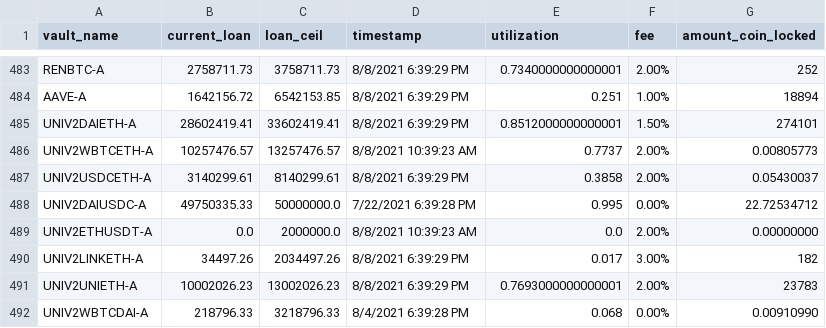
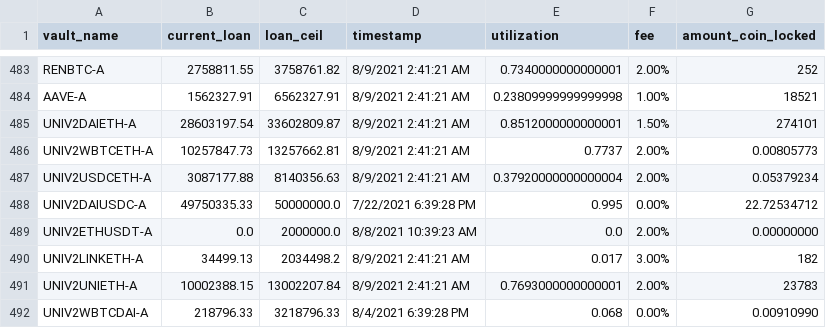
Before and after one commit to geniusnhu/daistats, a CSV file: daistats_data.csv, drawn as a sheet; only a part is shown, gaps mark what is left out; removed rows and columns are numbered as before the commit, all else as after; the diff covers the shown part only; the diff names each change by its address in the sheet, - before the commit and + after, or states it on an @@ line.

```diff
--- a/daistats_data.csv
+++ b/daistats_data.csv
-B483 (current_loan): 2758711.73
+B483 (current_loan): 2758811.55
-C483 (loan_ceil): 3758711.73
+C483 (loan_ceil): 3758761.82
-D483 (timestamp): 8/8/2021 6:39:29 PM
+D483 (timestamp): 8/9/2021 2:41:21 AM
-row 484: AAVE-A | 1642156.72 | 6542153.85 | 8/8/2021 6:39:29 PM | 0.251 | 1.00% | 18894
+row 484: AAVE-A | 1562327.91 | 6562327.91 | 8/9/2021 2:41:21 AM | 0.23809999999999998 | 1.00% | 18521
-B485 (current_loan): 28602419.41
+B485 (current_loan): 28603197.54
-C485 (loan_ceil): 33602419.41
+C485 (loan_ceil): 33602809.87
-D485 (timestamp): 8/8/2021 6:39:29 PM
+D485 (timestamp): 8/9/2021 2:41:21 AM
-B486 (current_loan): 10257476.57
+B486 (current_loan): 10257847.73
-C486 (loan_ceil): 13257476.57
+C486 (loan_ceil): 13257662.81
-D486 (timestamp): 8/8/2021 10:39:23 AM
+D486 (timestamp): 8/9/2021 2:41:21 AM
-row 487: UNIV2USDCETH-A | 3140299.61 | 8140299.61 | 8/8/2021 6:39:29 PM | 0.3858 | 2.00% | 0.05430037
+row 487: UNIV2USDCETH-A | 3087177.88 | 8140356.63 | 8/9/2021 2:41:21 AM | 0.37920000000000004 | 2.00% | 0.05379234
-B490 (current_loan): 34497.26
+B490 (current_loan): 34499.13
-C490 (loan_ceil): 2034497.26
+C490 (loan_ceil): 2034498.2
-D490:D491 (timestamp): 8/8/2021 6:39:29 PM
+D490:D491 (timestamp): 8/9/2021 2:41:21 AM
-B491 (current_loan): 10002026.23
+B491 (current_loan): 10002388.15
-C491 (loan_ceil): 13002026.23
+C491 (loan_ceil): 13002207.84
```
Also changed, not shown: 10 added rows, 10 removed rows and 13 edited cells elsewhere in this file, 3 other files.
